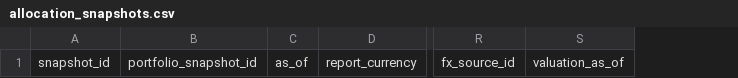
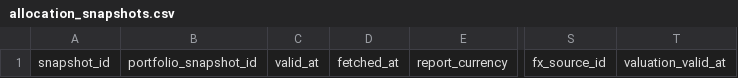
Before and after one commit to Meta11ic0/PIOS, a CSV file: database/portfolio/allocation_snapshots.csv, drawn as a sheet; only a part is shown, gaps mark what is left out; removed rows and columns are numbered as before the commit, all else as after; the diff names each change by its address in the sheet, - before the commit and + after, or states it on an @@ line.

```diff
--- a/database/portfolio/allocation_snapshots.csv
+++ b/database/portfolio/allocation_snapshots.csv
-column C, row 1: as_of
+column C, row 1: valid_at
+column D, row 1: fetched_at
-column S, row 1: valuation_as_of
+column T, row 1: valuation_valid_at
```
Also changed, not shown: database/portfolio/external_cashflows.csv, database/portfolio/holdings.csv, 49 other files.
